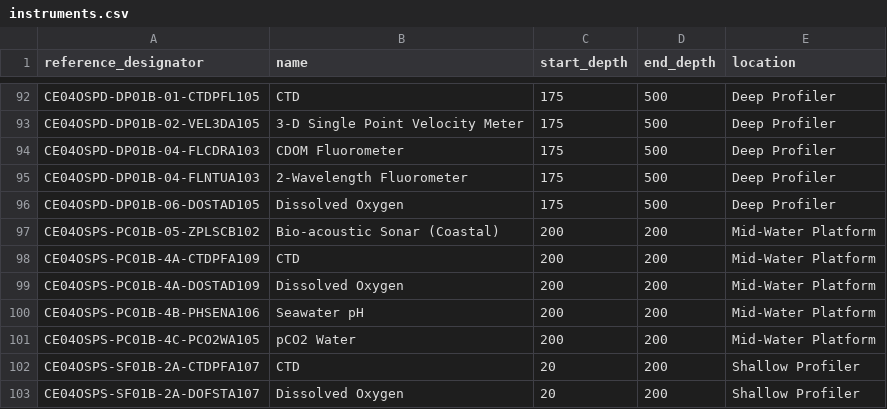
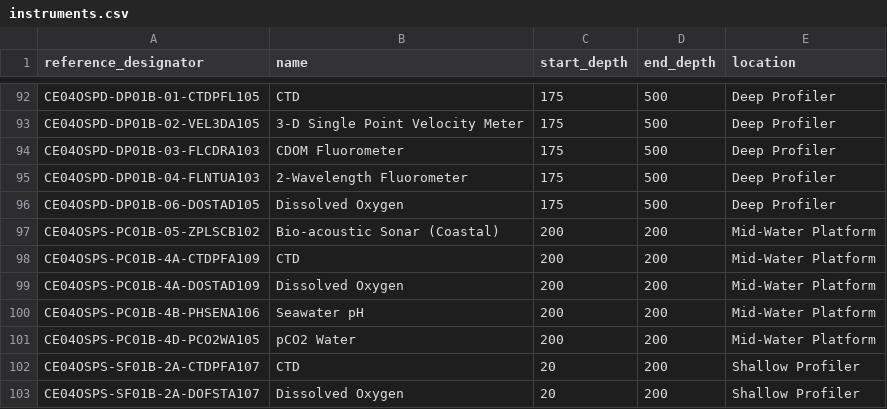
Before and after one commit to seagrinch/data-team-python, a CSV file: infrastructure/instruments.csv, drawn as a sheet; only a part is shown, gaps mark what is left out.

```diff
--- a/infrastructure/instruments.csv
+++ b/infrastructure/instruments.csv
@@ -93,3 +93,3 @@ CE04OSPD-DP01B-01-CTDPFL105,CTD,175,500,Deep Profiler
 CE04OSPD-DP01B-02-VEL3DA105,3-D Single Point Velocity Meter,175,500,Deep Profiler
-CE04OSPD-DP01B-04-FLCDRA103,CDOM Fluorometer,175,500,Deep Profiler
+CE04OSPD-DP01B-03-FLCDRA103,CDOM Fluorometer,175,500,Deep Profiler
 CE04OSPD-DP01B-04-FLNTUA103,2-Wavelength Fluorometer,175,500,Deep Profiler
@@ -100,3 +100,3 @@ CE04OSPS-PC01B-4A-DOSTAD109,Dissolved Oxygen,200,200,Mid-Water Platform
 CE04OSPS-PC01B-4B-PHSENA106,Seawater pH,200,200,Mid-Water Platform
-CE04OSPS-PC01B-4C-PCO2WA105,pCO2 Water,200,200,Mid-Water Platform
+CE04OSPS-PC01B-4D-PCO2WA105,pCO2 Water,200,200,Mid-Water Platform
 CE04OSPS-SF01B-2A-CTDPFA107,CTD,20,200,Shallow Profiler
```
Also changed, not shown: infrastructure/data_streams.csv.
